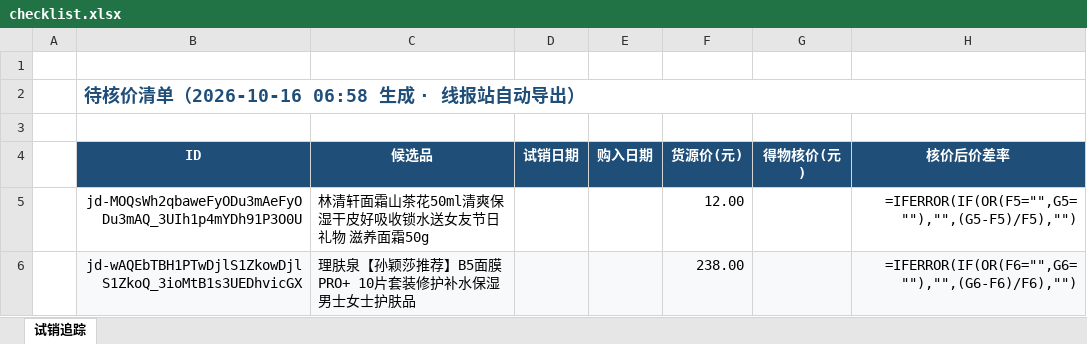
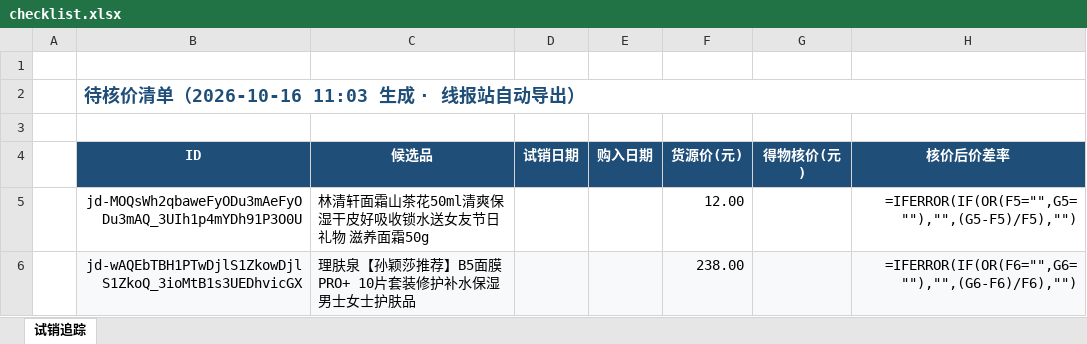
Before and after one commit to aa563977885-web/rixianbao, an Excel workbook: site/checklist.xlsx, sheet 试销追踪, drawn as a sheet; only a part is shown; values as stored, in another font and other column widths than the file's, no borders; formulas without a stored value are shown as written; the diff names each change by its address in the sheet, - before the commit and + after, or states it on an @@ line.

```diff
--- a/site/checklist.xlsx (sheet 试销追踪)
+++ b/site/checklist.xlsx (sheet 试销追踪)
-B2 (ID): 待核价清单（2026-10-16 06:58 生成 · 线报站自动导出）
+B2 (ID): 待核价清单（2026-10-16 11:03 生成 · 线报站自动导出）
```
Also changed, not shown: 7 other files.
